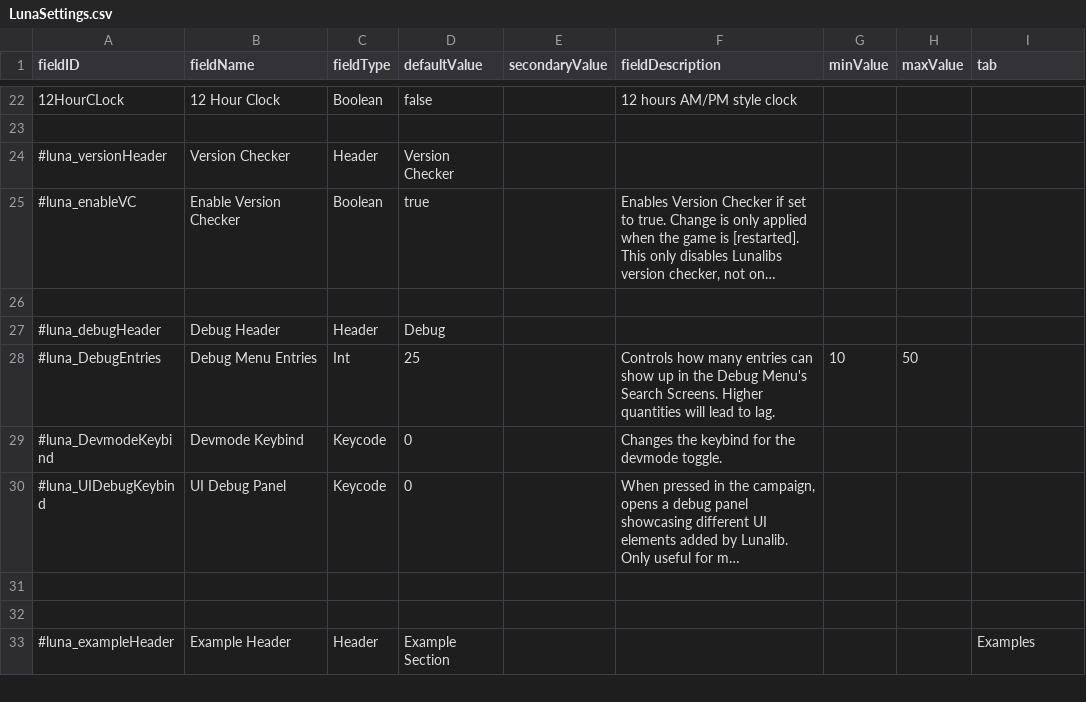
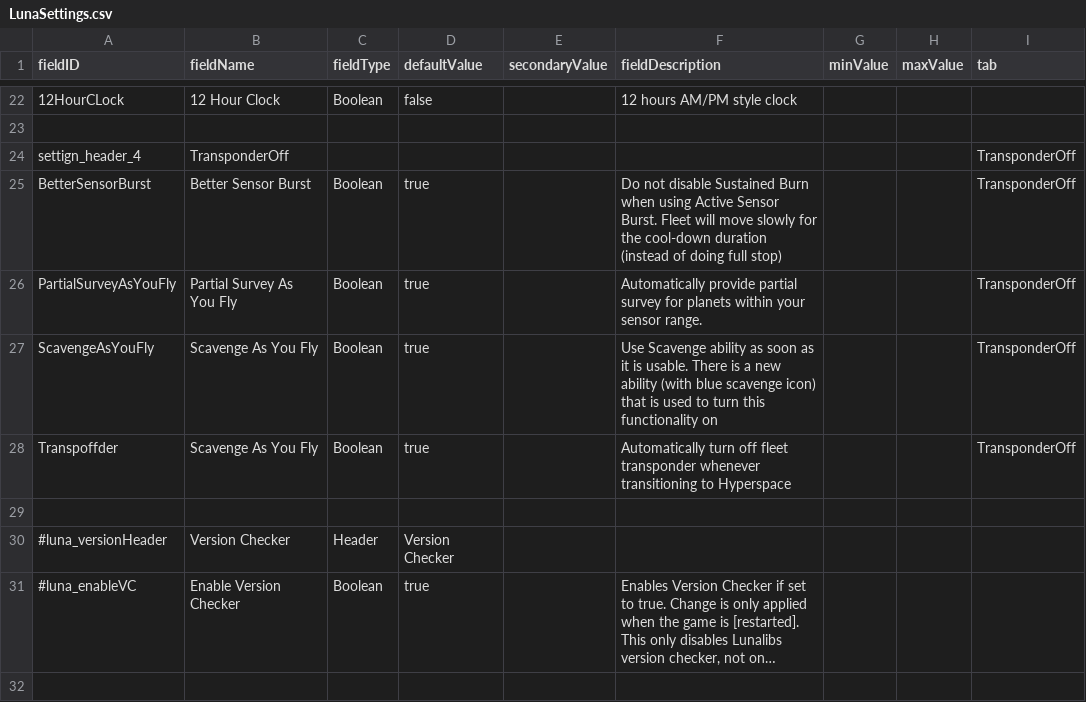
Before and after one commit to PureTilt/QoLPack, a CSV file: data/config/LunaSettings.csv, drawn as a sheet; only a part is shown, gaps mark what is left out; the shorter side is filled out with more unchanged rows; long unchanged cells end in …; the diff names each change by its address in the sheet, - before the commit and + after, or states it on an @@ line.

Commit message:
add tanspodner off settings

```diff
--- a/data/config/LunaSettings.csv
+++ b/data/config/LunaSettings.csv
+row 24: settign_header_4 | TransponderOff |  |  |  |  |  |  | TransponderOff
+row 25: BetterSensorBurst | Better Sensor Burst | Boolean | true |  | Do not disable Sustained Burn when using Active Sensor Burst. Fleet will move slowly for the cool-down duration (instead of doing full stop) |  |  | TransponderOff
+row 26: PartialSurveyAsYouFly | Partial Survey As You Fly | Boolean | true |  | Automatically provide partial survey for planets within your sensor range. |  |  | TransponderOff
+row 27: ScavengeAsYouFly | Scavenge As You Fly | Boolean | true |  | Use Scavenge ability as soon as it is usable. There is a new ability (with blue scavenge icon) that is used to turn this functionality on |  |  | TransponderOff
+row 28: Transpoffder | Scavenge As You Fly | Boolean | true |  | Automatically turn off fleet transponder whenever transitioning to Hyperspace |  |  | TransponderOff
+row 29: (empty)
```
